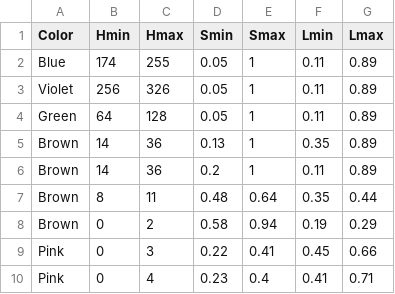
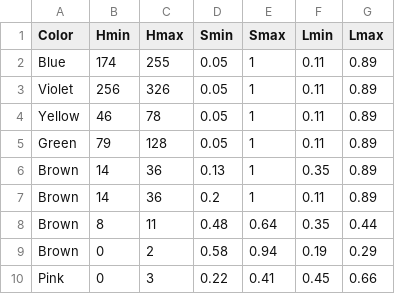
Before and after one commit to theunknowner/Thresholds, a CSV file: Thresholds/hslcolor-thresholds.csv, drawn as a sheet; only a part is shown; the shorter side is filled out with more unchanged rows.

```diff
--- a/Thresholds/hslcolor-thresholds.csv
+++ b/Thresholds/hslcolor-thresholds.csv
@@ -3,3 +3,4 @@ Blue,174,255,0.05,1,0.11,0.89
 Violet,256,326,0.05,1,0.11,0.89
-Green,64,128,0.05,1,0.11,0.89
+Yellow,46,78,0.05,1,0.11,0.89
+Green,79,128,0.05,1,0.11,0.89
 Brown,14,36,0.13,1,0.35,0.89
```
Also changed, not shown: 1 other file.
